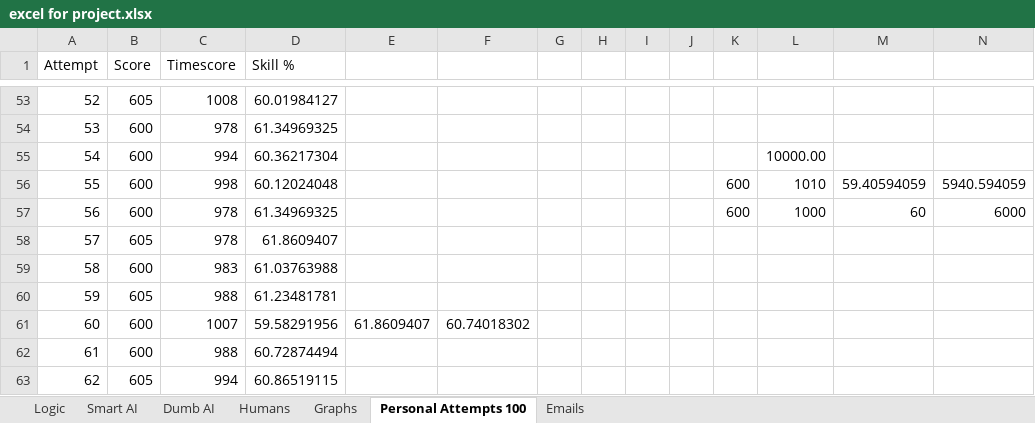
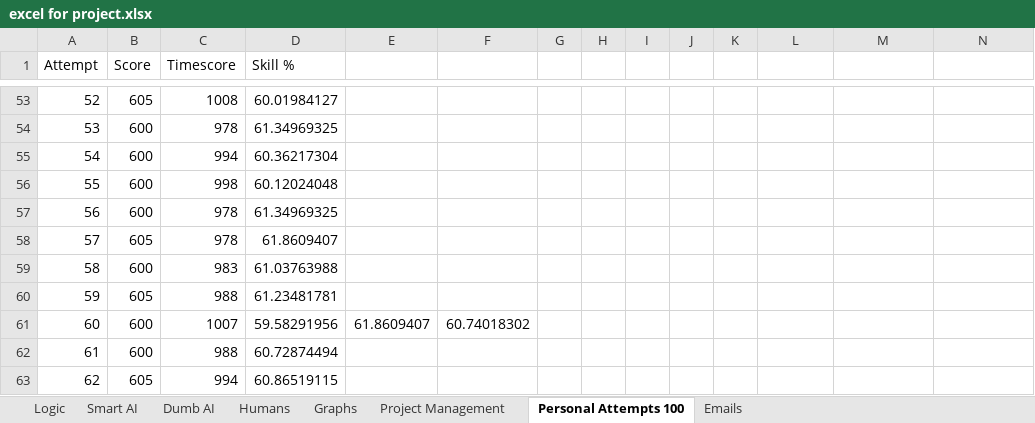
Before and after one commit to TanisRoberts/FinalProject, an Excel workbook: excel for project.xlsx, sheet Personal Attempts 100, drawn as a sheet; only a part is shown, gaps mark what is left out; values as stored, in another font and other column widths than the file's, no borders; charts and pictures not drawn; the diff names each change by its address in the sheet, - before the commit and + after, or states it on an @@ line.

```diff
--- a/excel for project.xlsx (sheet Personal Attempts 100)
+++ b/excel for project.xlsx (sheet Personal Attempts 100)
+sheet tab: Project Management
-L55: 10000.00
+L55: (empty)
-K56:K57: 600
+K56:K57: (empty)
-L56: 1010
+L56: (empty)
-M56: 59.40594059
+M56: (empty)
-N56: 5940.594059
+N56: (empty)
-L57: 1000
+L57: (empty)
-M57: 60
+M57: (empty)
-N57: 6000
+N57: (empty)
```
Also changed, not shown: sheet Logic.
